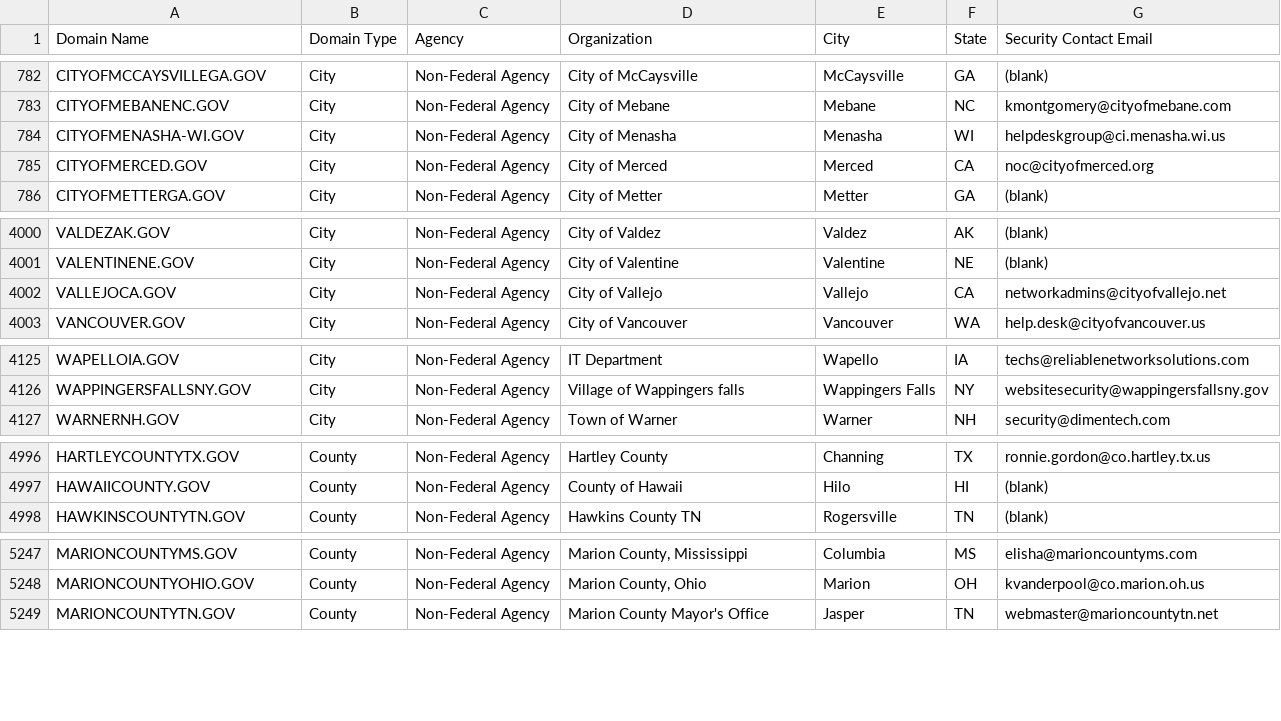
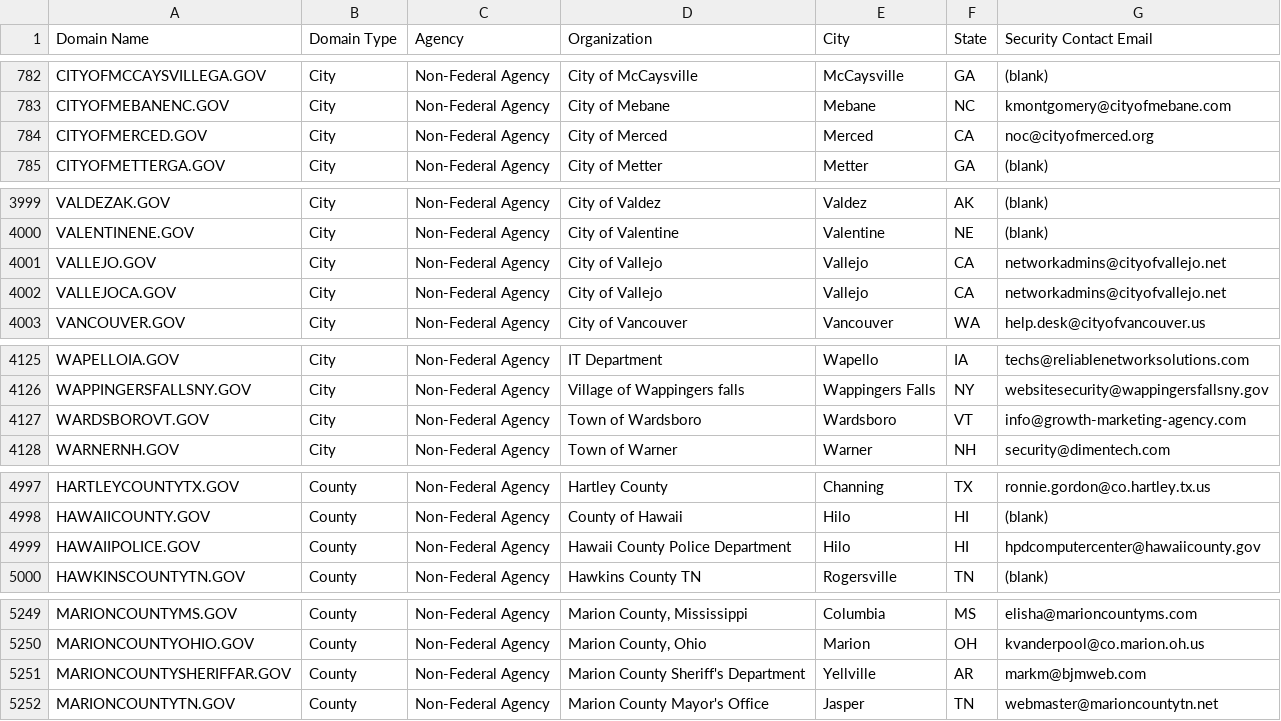
Before and after one commit to cisagov/dotgov-data, a CSV file: current-full.csv, drawn as a sheet; only a part is shown, gaps mark what is left out; removed rows and columns are numbered as before the commit, all else as after; the diff covers the shown part only; the diff names each change by its address in the sheet, - before the commit and + after, or states it on an @@ line.

Commit message:
Flat: latest data (2023-04-14T06:10:02.354Z) {   "date": "2023-04-14T06:10:02.354Z",   "files": [     {       "name": "current-full.csv",       "deltaBytes": 645,       "source": "https://domains.dotgov.gov/dotgov-web/publicreports/current-full"     }   ] }

```diff
--- a/current-full.csv
+++ b/current-full.csv
-row 784: CITYOFMENASHA-WI.GOV | City | Non-Federal Agency | City of Menasha | Menasha | WI | helpdeskgroup@ci.menasha.wi.us
+row 4001: VALLEJO.GOV | City | Non-Federal Agency | City of Vallejo | Vallejo | CA | networkadmins@cityofvallejo.net
+row 4127: WARDSBOROVT.GOV | City | Non-Federal Agency | Town of Wardsboro | Wardsboro | VT | info@growth-marketing-agency.com
+row 4999: HAWAIIPOLICE.GOV | County | Non-Federal Agency | Hawaii County Police Department | Hilo | HI | hpdcomputercenter@hawaiicounty.gov
+row 5251: MARIONCOUNTYSHERIFFAR.GOV | County | Non-Federal Agency | Marion County Sheriff's Department | Yellville | AR | markm@bjmweb.com
```
Also changed, not shown: 3 added rows and 2 edited cells elsewhere in this file.
